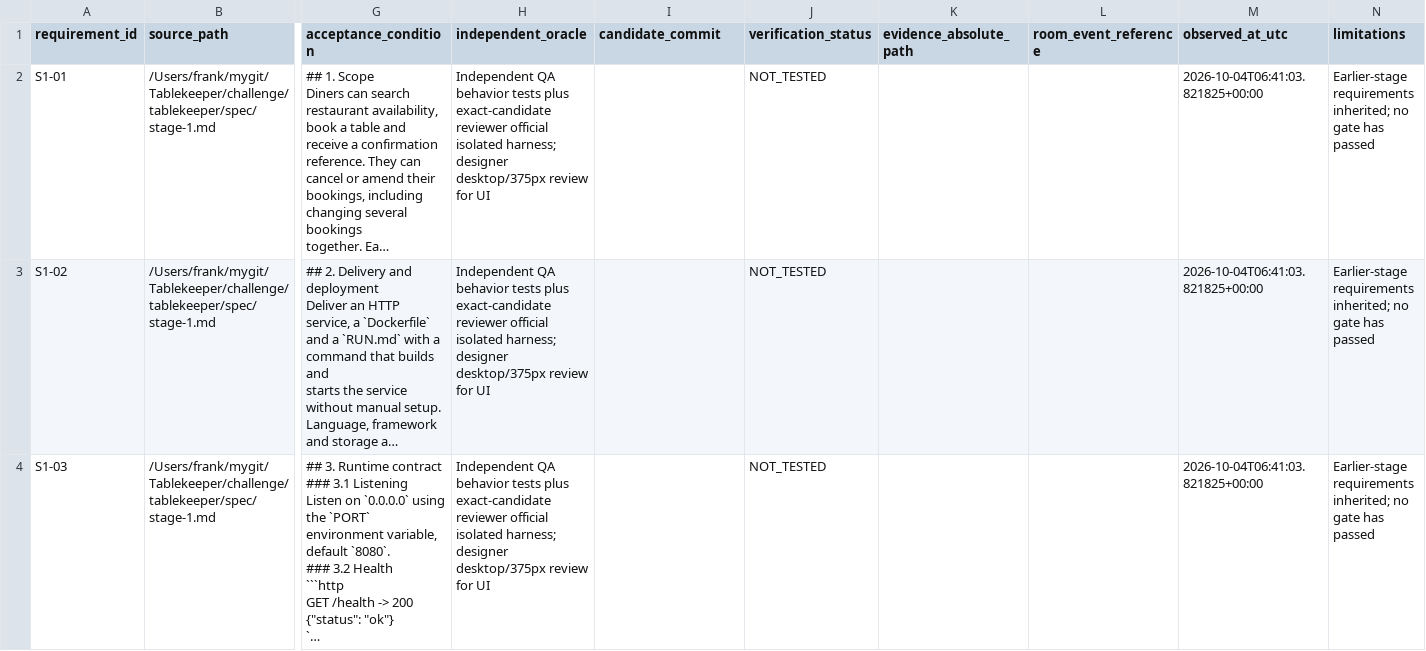
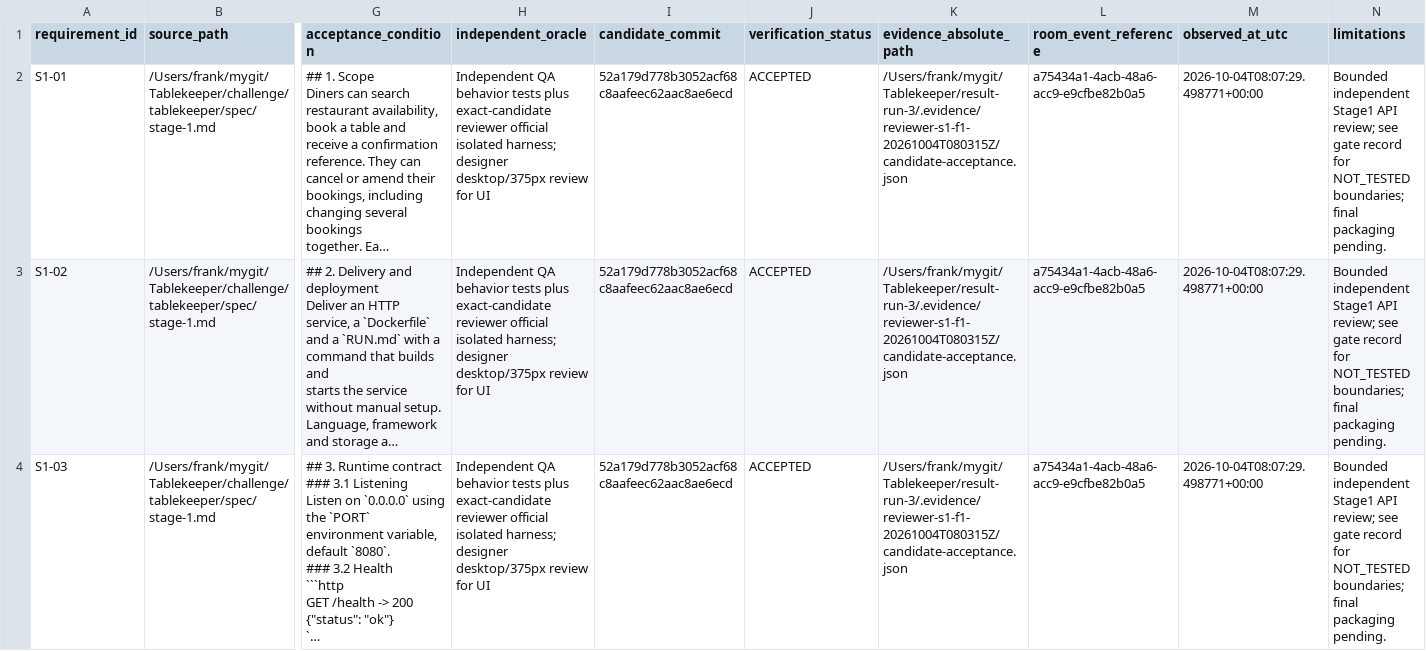
Before and after one commit to Xuefeng-Zhu/Tablekeeper, a CSV file: planning/requirements-coverage.csv, drawn as a sheet; only a part is shown, gaps mark what is left out; long unchanged cells end in …; the diff covers the shown part only; the diff names each change by its address in the sheet, - before the commit and + after, or states it on an @@ line.

Commit message:
Record independent Stage 1 acceptance and ready Stage 2 architecture

```diff
--- a/planning/requirements-coverage.csv
+++ b/planning/requirements-coverage.csv
-I2:I4 (candidate_commit): (empty)
+I2:I4 (candidate_commit): 52a179d778b3052acf68c8aafeec62aac8ae6ecd
-J2:J4 (verification_status): NOT_TESTED
+J2:J4 (verification_status): ACCEPTED
-K2:K4 (evidence_absolute_path): (empty)
+K2:K4 (evidence_absolute_path): /Users/frank/mygit/Tablekeeper/result-run-3/.evidence/reviewer-s1-f1-20261004T080315Z/candidate-acceptance.json
-L2:L4 (room_event_reference): (empty)
+L2:L4 (room_event_reference): a75434a1-4acb-48a6-acc9-e9cfbe82b0a5
-M2:M4 (observed_at_utc): 2026-10-04T06:41:03.821825+00:00
+M2:M4 (observed_at_utc): 2026-10-04T08:07:29.498771+00:00
-N2:N4 (limitations): Earlier-stage requirements inherited; no gate has passed
+N2:N4 (limitations): Bounded independent Stage1 API review; see gate record for NOT_TESTED boundaries; final packaging pending.
```
Also changed, not shown: 48 edited cells elsewhere in this file, 3 other files.
